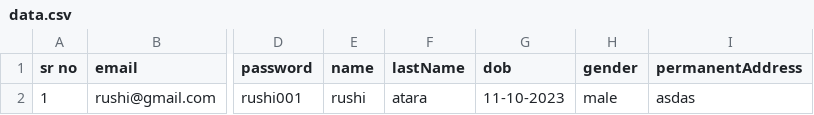
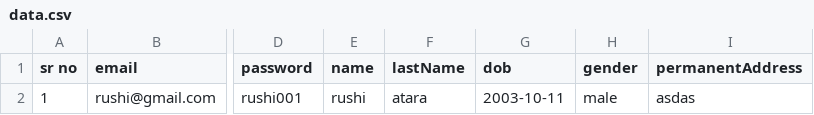
Before and after one commit to atararushi001/samvedna-live-project, a CSV file: client/src/assets/data.csv, drawn as a sheet; only a part is shown, gaps mark what is left out; the diff names each change by its address in the sheet, - before the commit and + after, or states it on an @@ line.

```diff
--- a/client/src/assets/data.csv
+++ b/client/src/assets/data.csv
-G2 (dob): 11-10-2023
+G2 (dob): 2003-10-11
```
Also changed, not shown: 13 other files.
